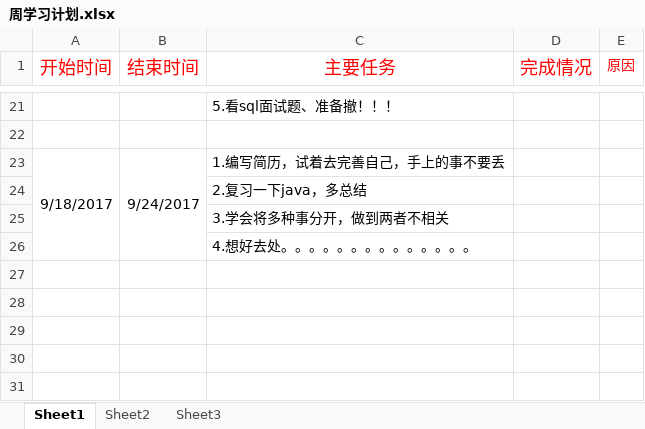
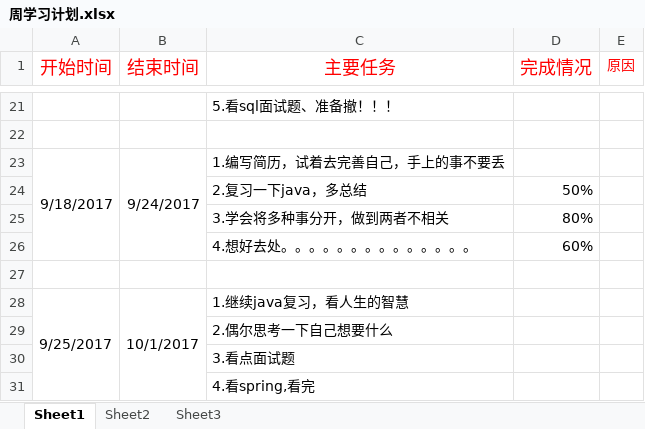
Before and after one commit to Advidsss/studyJavaBase, an Excel workbook: 周学习计划.xlsx, sheet Sheet1, drawn as a sheet; only a part is shown, gaps mark what is left out; values as stored, in another font and other column widths than the file's, no borders; the diff names each change by its address in the sheet, - before the commit and + after, or states it on an @@ line.

```diff
--- a/周学习计划.xlsx (sheet Sheet1)
+++ b/周学习计划.xlsx (sheet Sheet1)
-D24 (完成情况): (empty)
+D24 (完成情况): 50%
-D25 (完成情况): (empty)
+D25 (完成情况): 80%
-D26 (完成情况): (empty)
+D26 (完成情况): 60%
+row 27: (empty)
+row 28: 9/25/2017 | 10/1/2017 | 1.继续java复习，看人生的智慧
+row 29:  |  | 2.偶尔思考一下自己想要什么
+row 30:  |  | 3.看点面试题
+row 31:  |  | 4.看spring,看完
```
Also changed, not shown: 3 other files.
